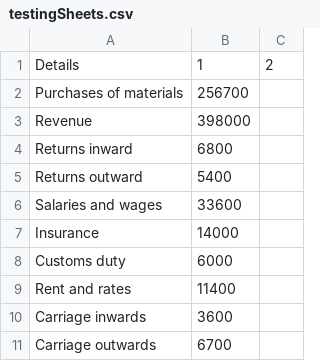
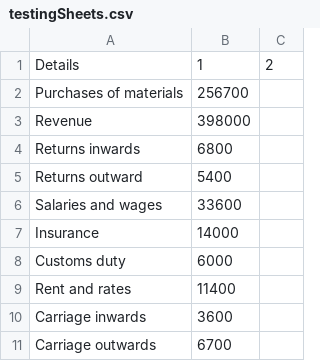
Before and after one commit to LyshaJaufar/Income-Statement, a CSV file: testingSheets.csv, drawn as a sheet; only a part is shown.

```diff
--- a/testingSheets.csv
+++ b/testingSheets.csv
@@ -3,3 +3,3 @@ Purchases of materials,256700,
 Revenue,398000,
-Returns inward,6800,
+Returns inwards,6800,
 Returns outward,5400
```
Also changed, not shown: Income Statement Ans.csv, 1 other file.
